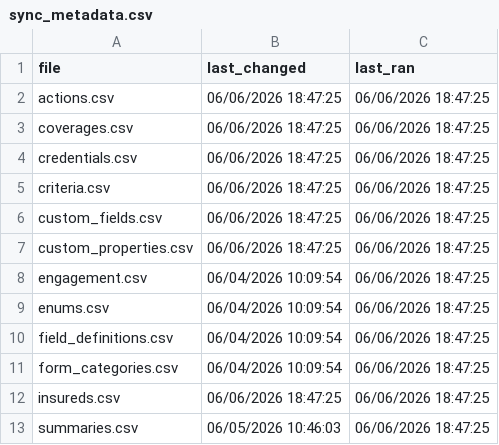
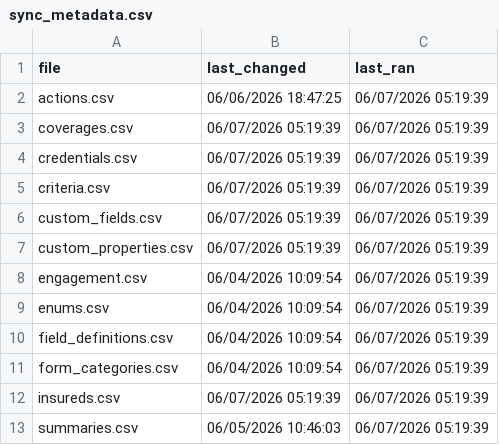
Before and after one commit to HUBCertSecure/client-management-platform, a CSV file: data/evident/sync_metadata.csv, drawn as a sheet.

```diff
--- a/data/evident/sync_metadata.csv
+++ b/data/evident/sync_metadata.csv
@@ -1,13 +1,13 @@
 file,last_changed,last_ran
-actions.csv,06/06/2026 18:47:25,06/06/2026 18:47:25
-coverages.csv,06/06/2026 18:47:25,06/06/2026 18:47:25
-credentials.csv,06/06/2026 18:47:25,06/06/2026 18:47:25
-criteria.csv,06/06/2026 18:47:25,06/06/2026 18:47:25
-custom_fields.csv,06/06/2026 18:47:25,06/06/2026 18:47:25
-custom_properties.csv,06/06/2026 18:47:25,06/06/2026 18:47:25
-engagement.csv,06/04/2026 10:09:54,06/06/2026 18:47:25
-enums.csv,06/04/2026 10:09:54,06/06/2026 18:47:25
-field_definitions.csv,06/04/2026 10:09:54,06/06/2026 18:47:25
-form_categories.csv,06/04/2026 10:09:54,06/06/2026 18:47:25
-insureds.csv,06/06/2026 18:47:25,06/06/2026 18:47:25
-summaries.csv,06/05/2026 10:46:03,06/06/2026 18:47:25
+actions.csv,06/06/2026 18:47:25,06/07/2026 05:19:39
+coverages.csv,06/07/2026 05:19:39,06/07/2026 05:19:39
+credentials.csv,06/07/2026 05:19:39,06/07/2026 05:19:39
+criteria.csv,06/07/2026 05:19:39,06/07/2026 05:19:39
+custom_fields.csv,06/07/2026 05:19:39,06/07/2026 05:19:39
+custom_properties.csv,06/07/2026 05:19:39,06/07/2026 05:19:39
+engagement.csv,06/04/2026 10:09:54,06/07/2026 05:19:39
+enums.csv,06/04/2026 10:09:54,06/07/2026 05:19:39
+field_definitions.csv,06/04/2026 10:09:54,06/07/2026 05:19:39
+form_categories.csv,06/04/2026 10:09:54,06/07/2026 05:19:39
+insureds.csv,06/07/2026 05:19:39,06/07/2026 05:19:39
+summaries.csv,06/05/2026 10:46:03,06/07/2026 05:19:39
```
Also changed, not shown: 7 other files.
